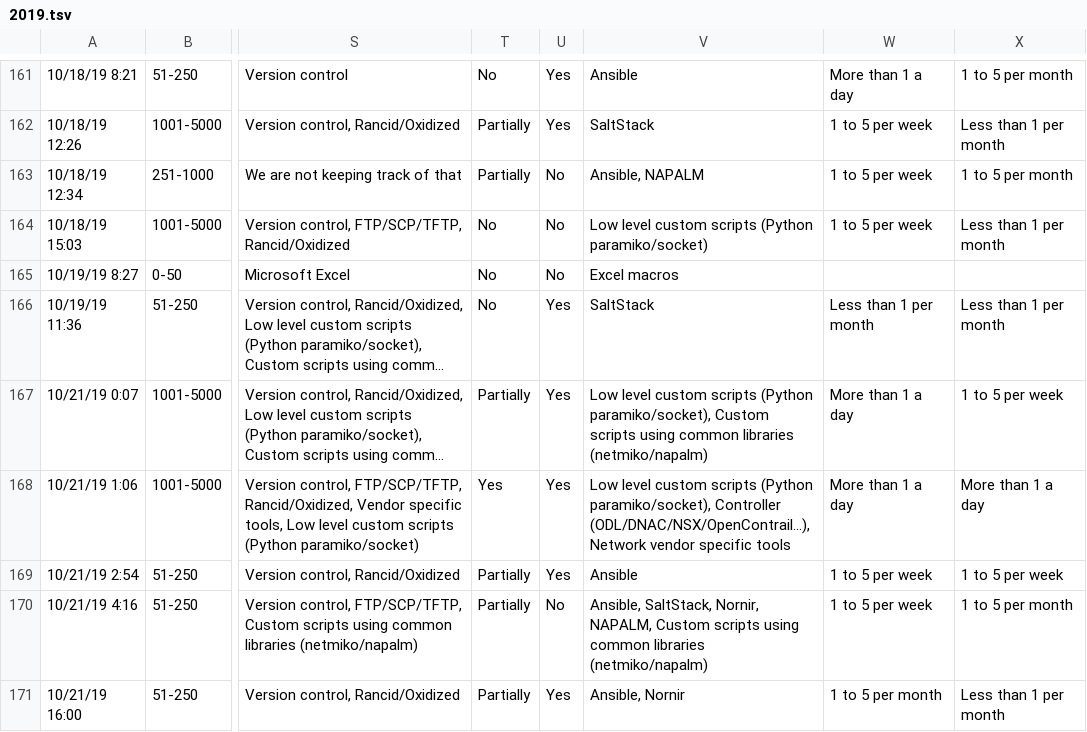
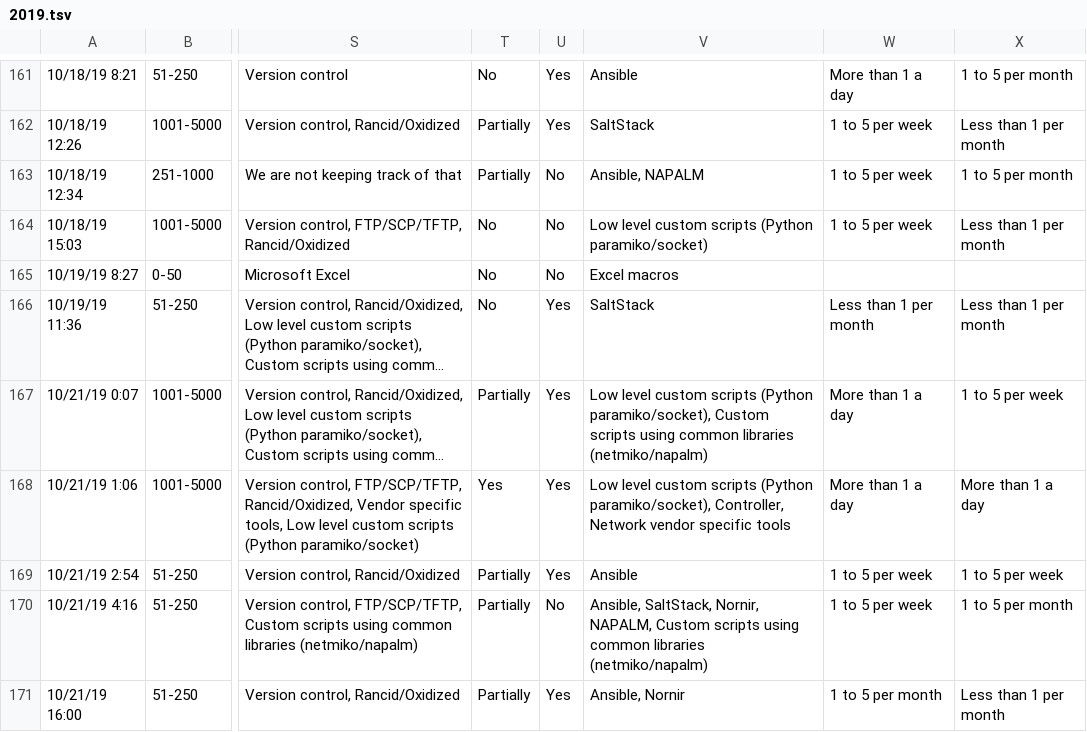
Before and after one commit to dgarros/netdevops-survey, a TSV file: results/2019.tsv, drawn as a sheet; only a part is shown, gaps mark what is left out; long unchanged cells end in …; the diff covers the shown part only; the diff names each change by its address in the sheet, - before the commit and + after, or states it on an @@ line.

```diff
--- a/results/2019.tsv
+++ b/results/2019.tsv
-V168: …(Python paramiko/socket), Controller (ODL/DNAC/NSX/OpenContrail...), Network vendor…
+V168: …(Python paramiko/socket), Controller, Network vendor…
```
Also changed, not shown: 19 edited cells elsewhere in this file, results/2020.tsv.
